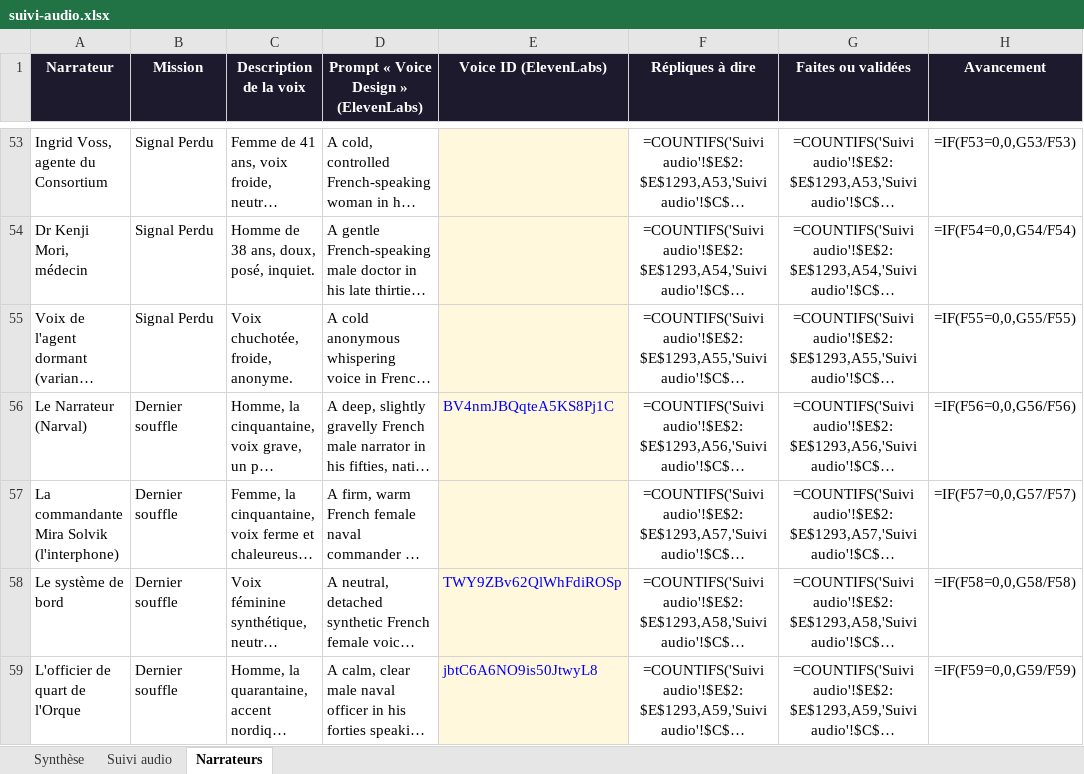
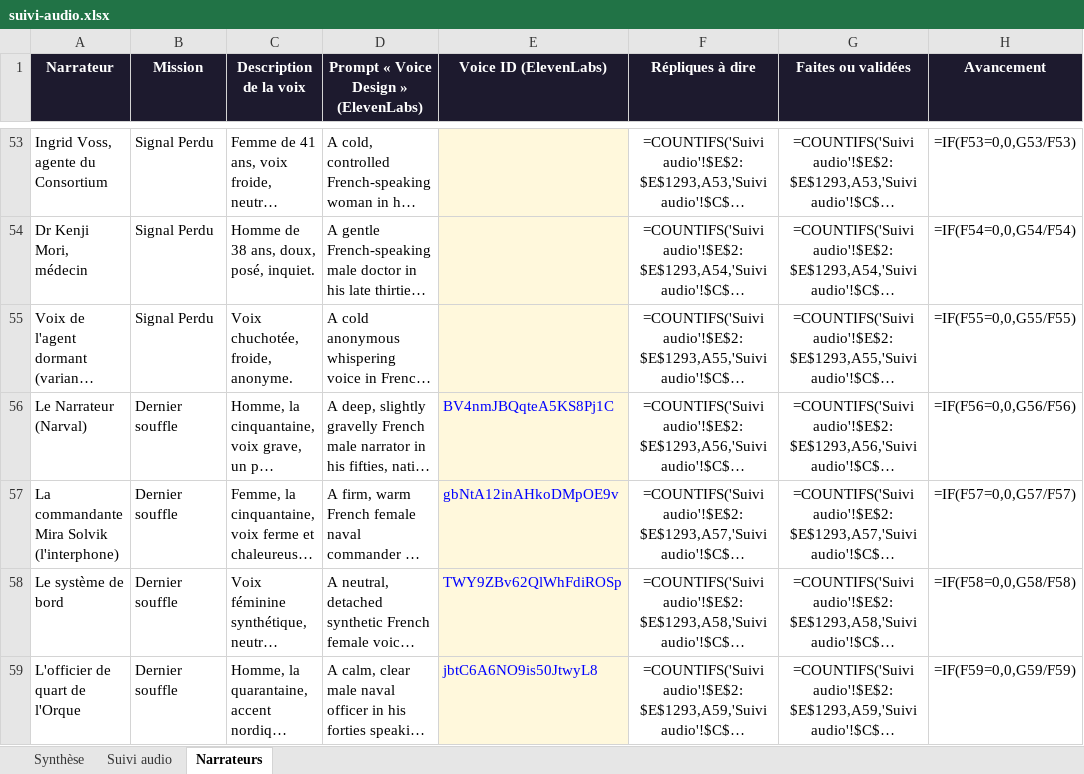
Before and after one commit to nico83200/Claude-public, an Excel workbook: pupitre-des-enigmes/suivi/suivi-audio.xlsx, sheet Narrateurs, drawn as a sheet; only a part is shown, gaps mark what is left out; long unchanged cells end in …; values as stored, in another font and other column widths than the file's, no borders; formulas without a stored value are shown as written; the diff names each change by its address in the sheet, - before the commit and + after, or states it on an @@ line.

```diff
--- a/pupitre-des-enigmes/suivi/suivi-audio.xlsx (sheet Narrateurs)
+++ b/pupitre-des-enigmes/suivi/suivi-audio.xlsx (sheet Narrateurs)
-E57 (Voice ID (ElevenLabs)): (empty)
+E57 (Voice ID (ElevenLabs)): gbNtA12inAHkoDMpOE9v
```
Also changed, not shown: 1 other file.
